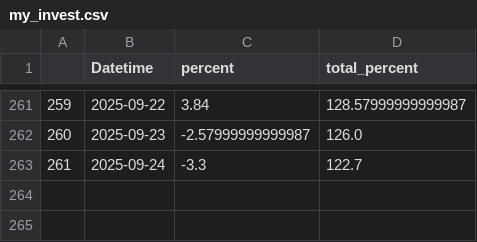
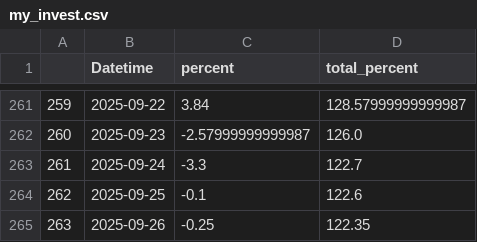
Before and after one commit to nguyenhuyduchieu/pnl, a CSV file: data/my_invest.csv, drawn as a sheet; only a part is shown, gaps mark what is left out.

```diff
--- a/data/my_invest.csv
+++ b/data/my_invest.csv
@@ -263 +263,3 @@
 261,2025-09-24,-3.3,122.7
+262,2025-09-25,-0.1,122.6
+263,2025-09-26,-0.25,122.35
```
Also changed, not shown: data/VN30.csv.
